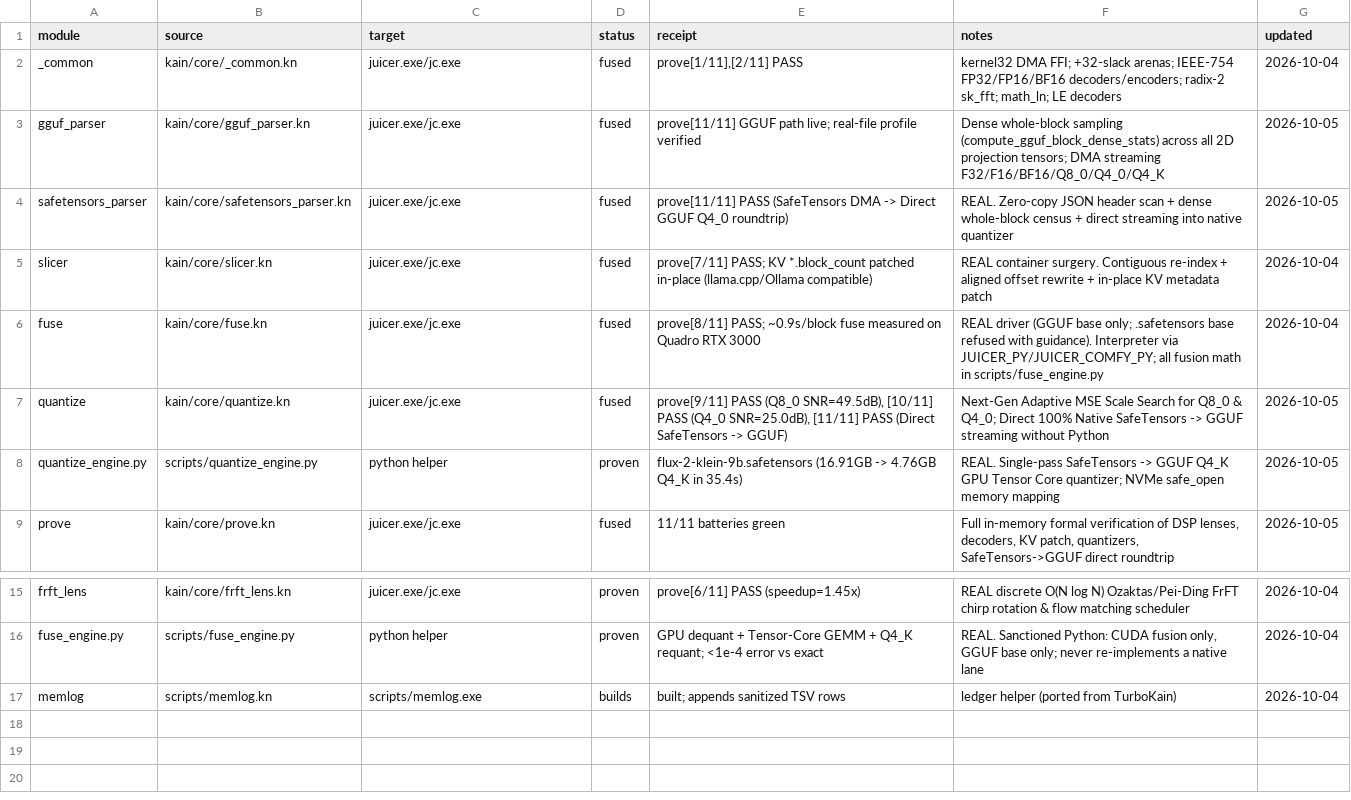
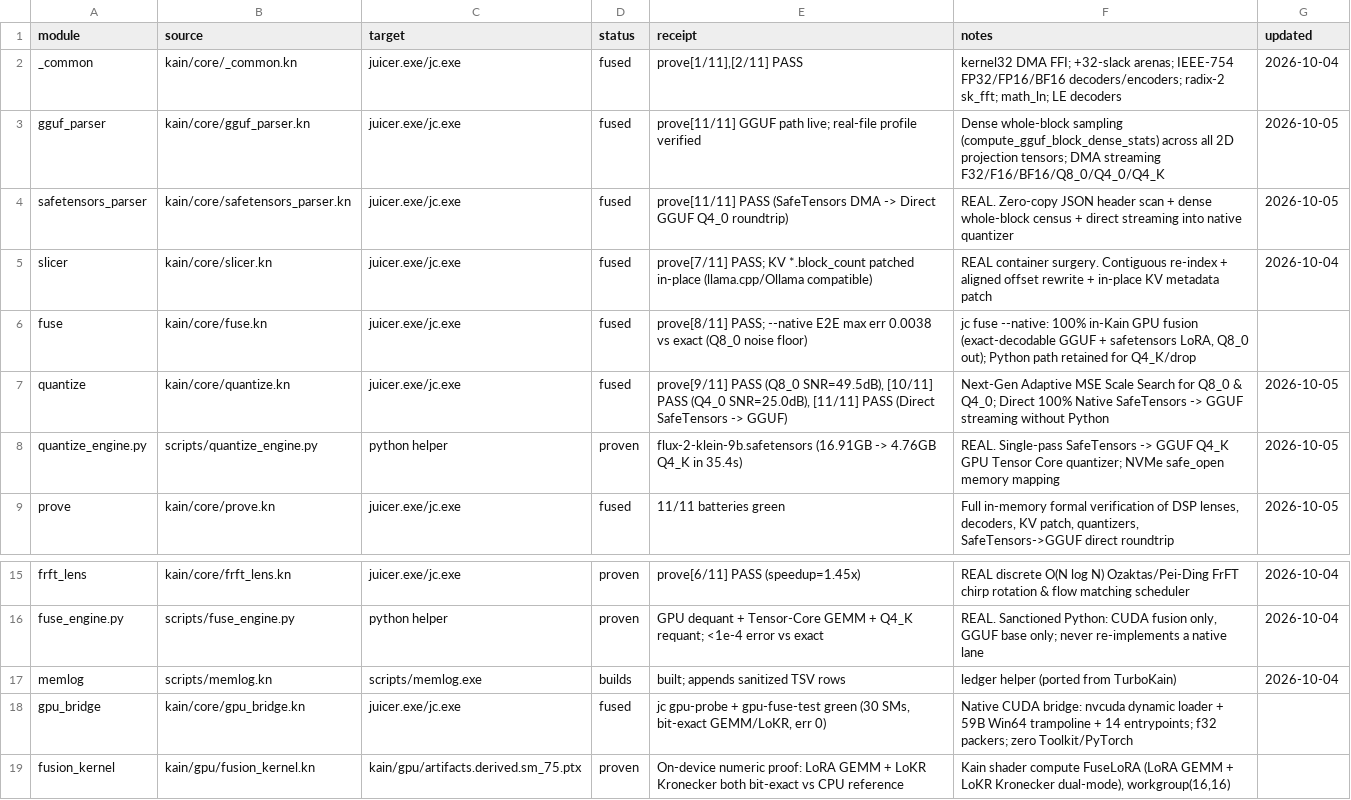
Before and after one commit to ephemara/juicer.kn, a TSV file: catalog.tsv, drawn as a sheet; only a part is shown, gaps mark what is left out.

```diff
--- a/catalog.tsv
+++ b/catalog.tsv
@@ -5,3 +5,3 @@ safetensors_parser	kain/core/safetensors_parser.kn	juicer.exe/jc.exe	fused	prove
 slicer	kain/core/slicer.kn	juicer.exe/jc.exe	fused	prove[7/11] PASS; KV *.block_count patched in-place (llama.cpp/Ollama compatible)	REAL container surgery. Contiguous re-index + aligned offset rewrite + in-place KV metadata patch	2026-10-04
-fuse	kain/core/fuse.kn	juicer.exe/jc.exe	fused	prove[8/11] PASS; ~0.9s/block fuse measured on Quadro RTX 3000	REAL driver (GGUF base only; .safetensors base refused with guidance). Interpreter via JUICER_PY/JUICER_COMFY_PY; all fusion math in scripts/fuse_engine.py	2026-10-04
+fuse	kain/core/fuse.kn	juicer.exe/jc.exe	fused	prove[8/11] PASS; --native E2E max err 0.0038 vs exact (Q8_0 noise floor)	jc fuse --native: 100% in-Kain GPU fusion (exact-decodable GGUF + safetensors LoRA, Q8_0 out); Python path retained for Q4_K/drop
 quantize	kain/core/quantize.kn	juicer.exe/jc.exe	fused	prove[9/11] PASS (Q8_0 SNR=49.5dB), [10/11] PASS (Q4_0 SNR=25.0dB), [11/11] PASS (Direct SafeTensors -> GGUF)	Next-Gen Adaptive MSE Scale Search for Q8_0 & Q4_0; Direct 100% Native SafeTensors -> GGUF streaming without Python	2026-10-05
@@ -17 +17,3 @@ fuse_engine.py	scripts/fuse_engine.py	python helper	proven	GPU dequant + Tensor-
 memlog	scripts/memlog.kn	scripts/memlog.exe	builds	built; appends sanitized TSV rows	ledger helper (ported from TurboKain)	2026-10-04
+gpu_bridge	kain/core/gpu_bridge.kn	juicer.exe/jc.exe	fused	jc gpu-probe + gpu-fuse-test green (30 SMs, bit-exact GEMM/LoKR, err 0)	Native CUDA bridge: nvcuda dynamic loader + 59B Win64 trampoline + 14 entrypoints; f32 packers; zero Toolkit/PyTorch
+fusion_kernel	kain/gpu/fusion_kernel.kn	kain/gpu/artifacts.derived.sm_75.ptx	proven	On-device numeric proof: LoRA GEMM + LoKR Kronecker both bit-exact vs CPU reference	Kain shader compute FuseLoRA (LoRA GEMM + LoKR Kronecker dual-mode), workgroup(16,16)
```
Also changed, not shown: memory.tsv, 10 other files.
